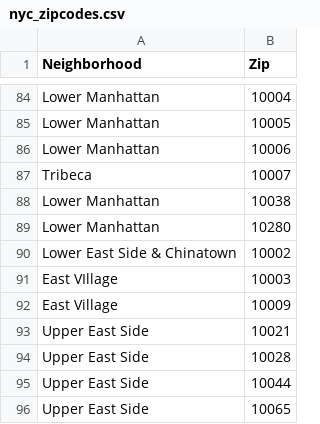
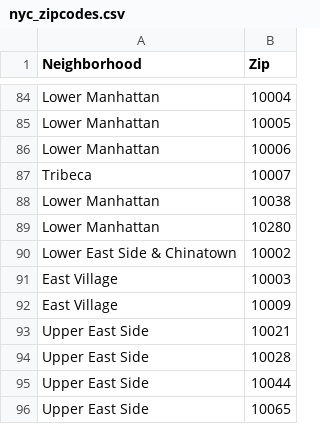
Before and after one commit to kahartman2/Module_One_Project, a CSV file: nyc_zipcodes.csv, drawn as a sheet; only a part is shown, gaps mark what is left out.

Commit message:
uncapitalized i in EV

```diff
--- a/nyc_zipcodes.csv
+++ b/nyc_zipcodes.csv
@@ -90,3 +90,3 @@ Lower Manhattan,10280
 Lower East Side & Chinatown,10002
-East VIllage,10003
+East Village,10003
 East Village,10009
```
